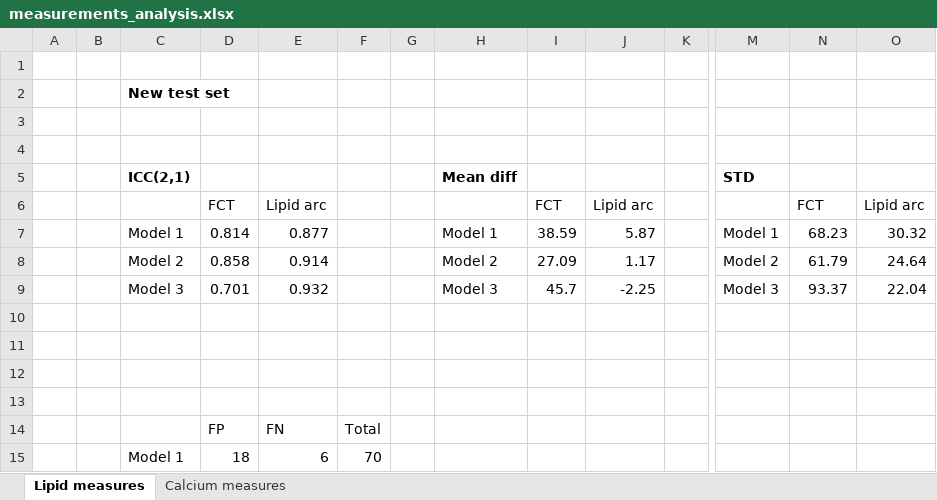
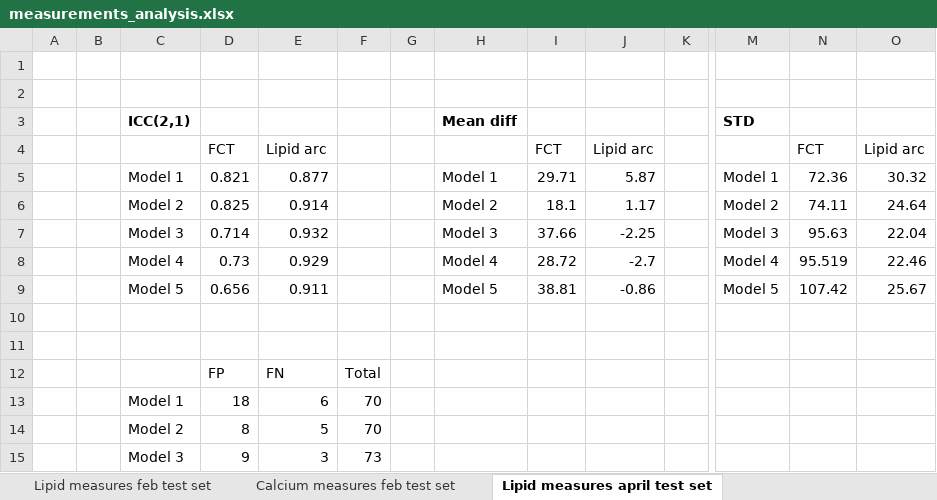
Before and after one commit to Gonzalo2408/CardiacOCT-project, an Excel workbook: metrics_build/statistics/measurements_analysis.xlsx, sheet Lipid measures april test set, drawn as a sheet; only a part is shown, gaps mark what is left out; the shorter side is filled out with more unchanged rows; values as stored, in another font and other column widths than the file's, no borders; removed rows and columns are numbered as before the commit, all else as after; rows hold the shown columns only; the diff covers the shown part only; the diff names each change by its address in the sheet, - before the commit and + after, or states it on an @@ line.

```diff
--- a/metrics_build/statistics/measurements_analysis.xlsx (sheet Lipid measures april test set)
+++ b/metrics_build/statistics/measurements_analysis.xlsx (sheet Lipid measures april test set)
-sheet tab: Lipid measures
+sheet tab: Lipid measures april test set
+sheet tab: Lipid measures feb test set
+sheet tab: Calcium measures feb test set
-row 2:  |  | New test set
-row 3: (empty)
-D5: 0.814
+D5: 0.821
-I5: 38.59
+I5: 29.71
-N5: 68.23
+N5: 72.36
-D6: 0.858
+D6: 0.825
-I6: 27.09
+I6: 18.1
-N6: 61.79
+N6: 74.11
-D7: 0.701
+D7: 0.714
-I7: 45.7
+I7: 37.66
-N7: 93.37
+N7: 95.63
-row 8: (empty)
+row 8:  |  | Model 4 | 0.73 | 0.929 |  |  | Model 4 | 28.72 | -2.7 |  | Model 4 | 95.519 | 22.46
-row 9: (empty)
+row 9:  |  | Model 5 | 0.656 | 0.911 |  |  | Model 5 | 38.81 | -0.86 |  | Model 5 | 107.42 | 25.67
```
Also changed, not shown: 17 removed rows and 8 edited cells elsewhere in this sheet, sheet Calcium measures april test set, other sheet tabs, code/count-distributions/counts_v2.xlsx, code/count-distributions/manual_vs_automatic_measures.xlsx, 16 other files.
